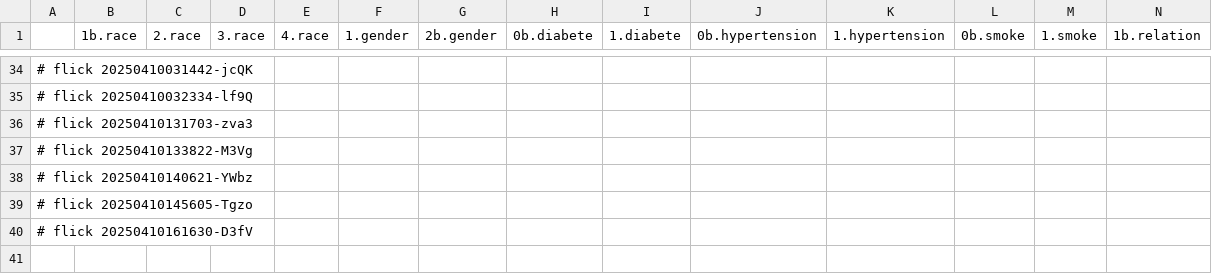
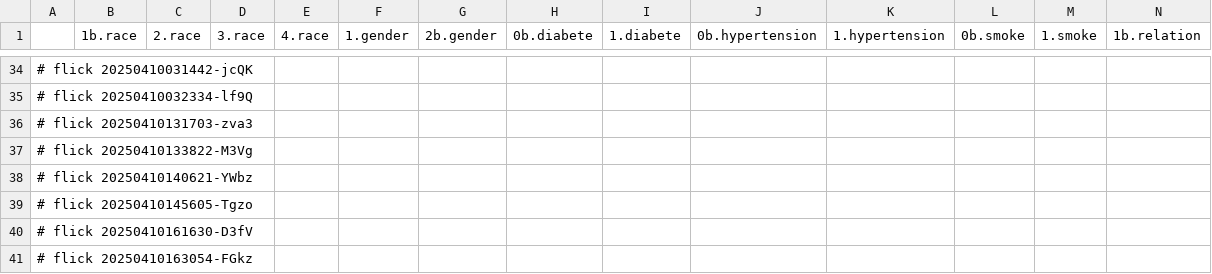
Before and after one commit to abikesa/phantom, a CSV file: kitabo/ensi/testbin/test3/assets/csv/don_var1_overall.csv, drawn as a sheet; only a part is shown, gaps mark what is left out; rows hold the shown columns only; the diff names each change by its address in the sheet, - before the commit and + after, or states it on an @@ line.

Commit message:
kitabo/ensi/testbin/test3/assets/csv/don_var1_overall.csv

```diff
--- a/kitabo/ensi/testbin/test3/assets/csv/don_var1_overall.csv
+++ b/kitabo/ensi/testbin/test3/assets/csv/don_var1_overall.csv
+row 41: # flick 20250410163054-FGkz
```
